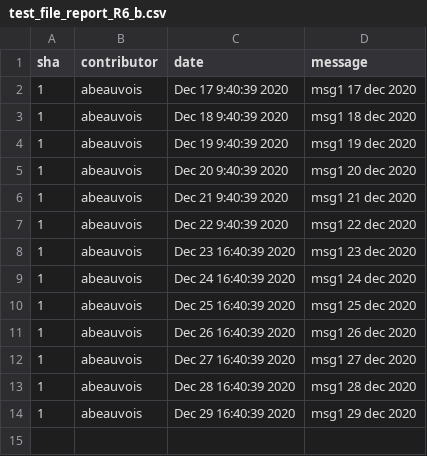
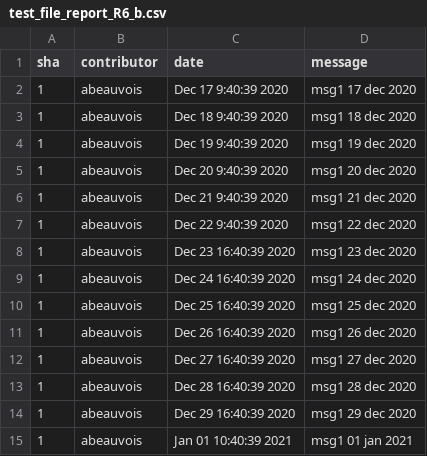
Before and after one commit to abeauvois/git-report, a CSV file: __tests__/test_file_report_R6_b.csv, drawn as a sheet.

Commit message:
fix test files

```diff
--- a/__tests__/test_file_report_R6_b.csv
+++ b/__tests__/test_file_report_R6_b.csv
@@ -14 +14,2 @@ sha, contributor, date, message
 1, abeauvois, Dec 29 16:40:39 2020, "msg1 29 dec 2020"
+1, abeauvois, Jan 01 10:40:39 2021, "msg1 01 jan 2021"
```
Also changed, not shown: 4 other files.
